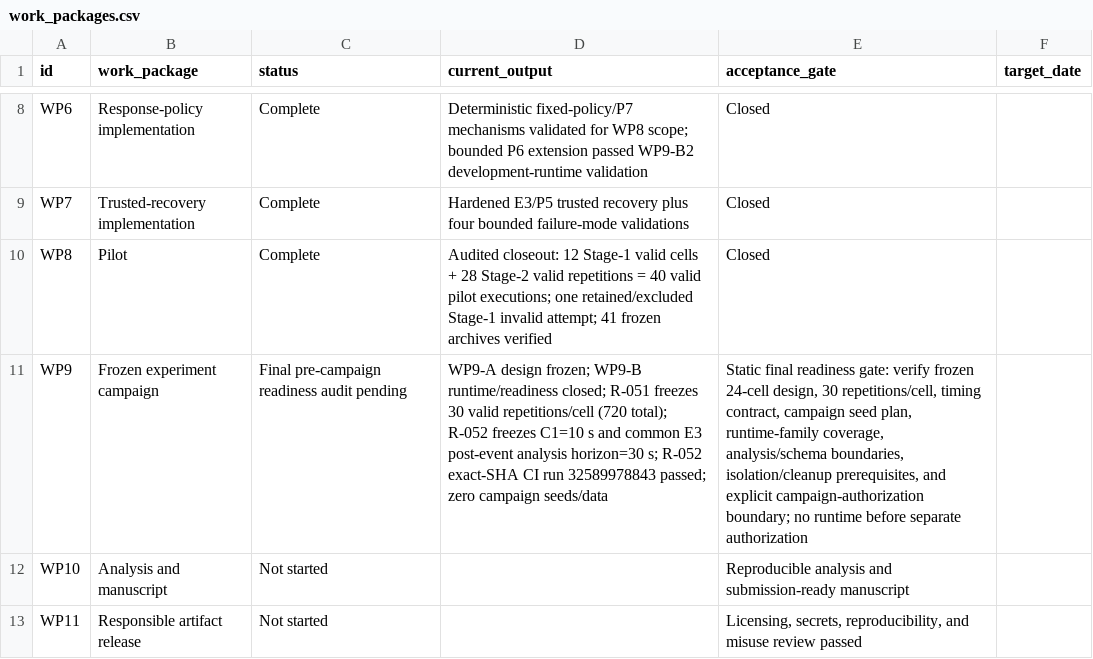
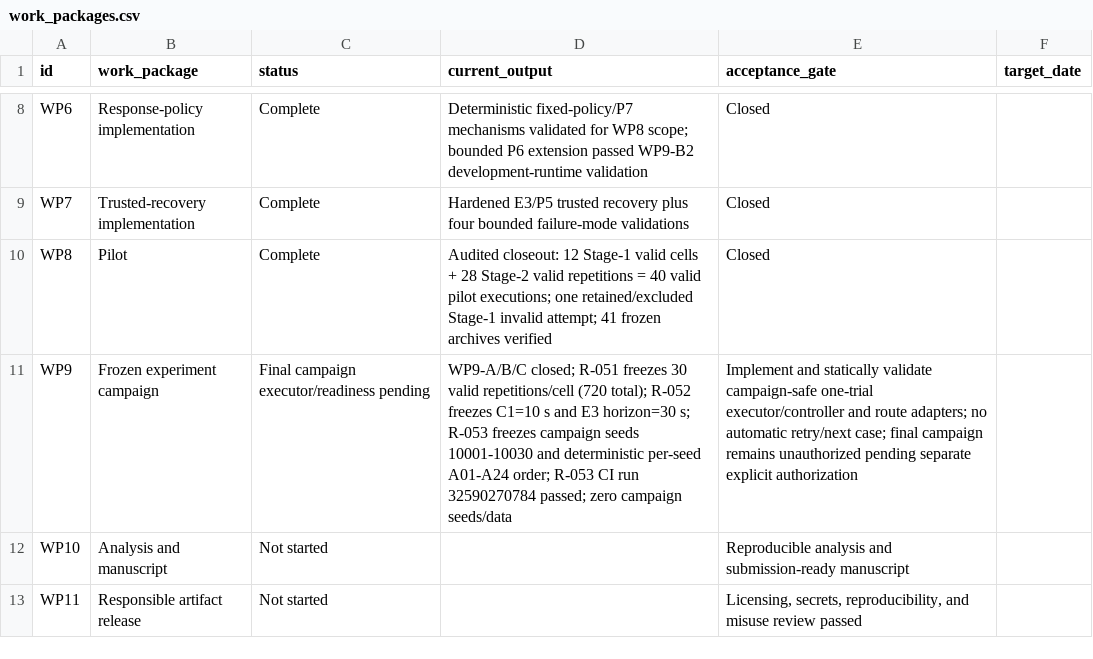
Before and after one commit to Zartharas/mission-aware-satellite-cyber-recovery, a CSV file: tracker/work_packages.csv, drawn as a sheet; only a part is shown, gaps mark what is left out; the diff names each change by its address in the sheet, - before the commit and + after, or states it on an @@ line.

Commit message:
WP9: close R-053 seed freeze in work packages

```diff
--- a/tracker/work_packages.csv
+++ b/tracker/work_packages.csv
-C11 (status): Final pre-campaign readiness audit pending
+C11 (status): Final campaign executor/readiness pending
-D11 (current_output): WP9-A design frozen; WP9-B runtime/readiness closed; R-051 freezes 30 valid repetitions/cell (720 total); R-052 freezes C1=10 s and common E3 post-event analysis horizon=30 s; R-052 exact-SHA CI run 32589978843 passed; zero…
+D11 (current_output): WP9-A/B/C closed; R-051 freezes 30 valid repetitions/cell (720 total); R-052 freezes C1=10 s and E3 horizon=30 s; R-053 freezes campaign seeds 10001-10030 and deterministic per-seed A01-A24 order; R-053 CI run 32590270784 passed; zero…
-E11 (acceptance_gate): Static final readiness gate: verify frozen 24-cell design, 30 repetitions/cell, timing contract, campaign seed plan, runtime-family coverage, analysis/schema boundaries, isolation/cleanup prerequisites, and explicit campaign-authorization boundary; no runtime before separate authorization
+E11 (acceptance_gate): Implement and statically validate campaign-safe one-trial executor/controller and route adapters; no automatic retry/next case; final campaign remains unauthorized pending separate explicit authorization
```
